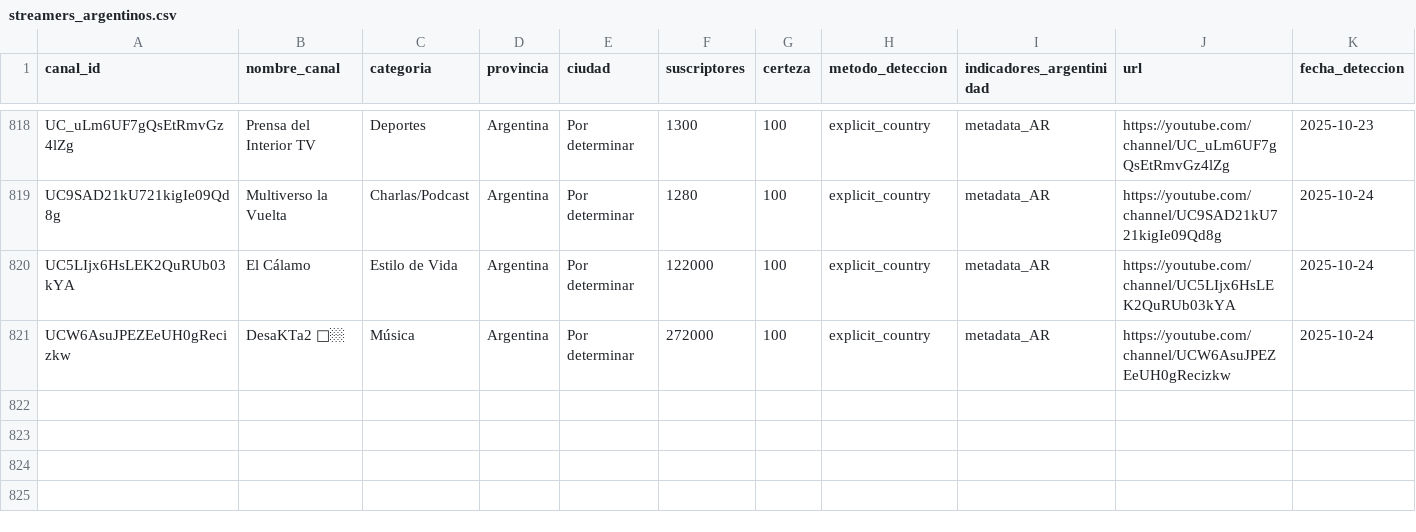
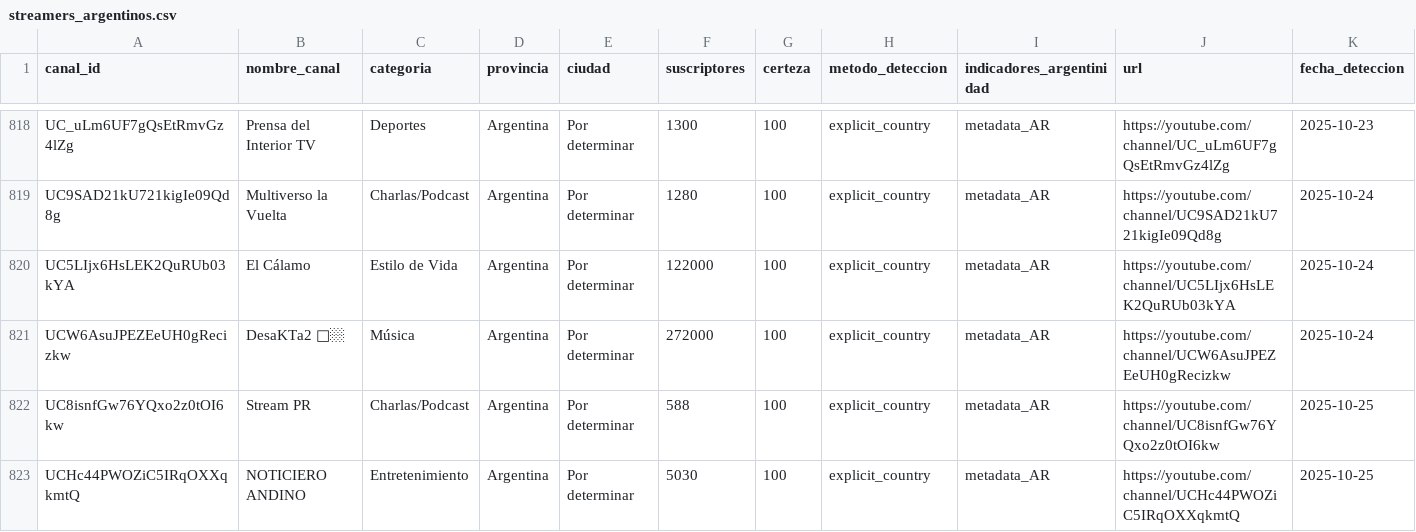
Before and after one commit to PobleteFerreira/cartografia-streaming-argentino-FULL, a CSV file: data/streamers_argentinos.csv, drawn as a sheet; only a part is shown, gaps mark what is left out; rows hold the shown columns only; the diff names each change by its address in the sheet, - before the commit and + after, or states it on an @@ line.

```diff
--- a/data/streamers_argentinos.csv
+++ b/data/streamers_argentinos.csv
+row 822: UC8isnfGw76YQxo2z0tOI6kw | Stream PR | Charlas/Podcast | Argentina | Por determinar | 588 | 100 | explicit_country | metadata_AR | https://youtube.com/channel/UC8isnfGw76YQxo2z0tOI6kw | 2025-10-25
+row 823: UCHc44PWOZiC5IRqOXXqkmtQ | NOTICIERO ANDINO | Entretenimiento | Argentina | Por determinar | 5030 | 100 | explicit_country | metadata_AR | https://youtube.com/channel/UCHc44PWOZiC5IRqOXXqkmtQ | 2025-10-25
```
